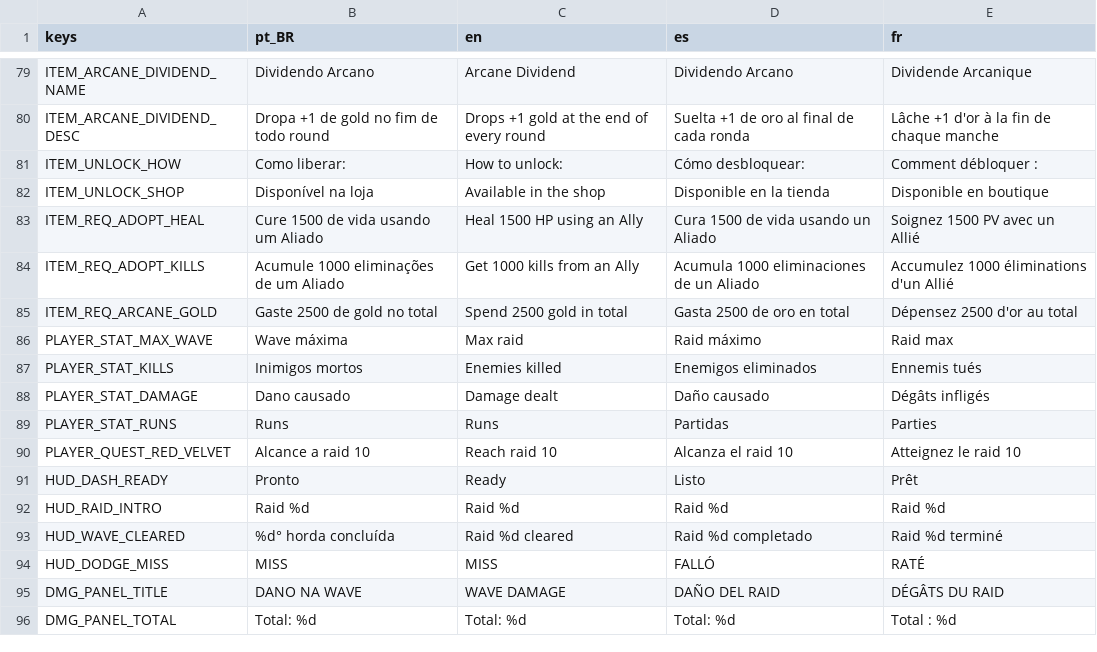
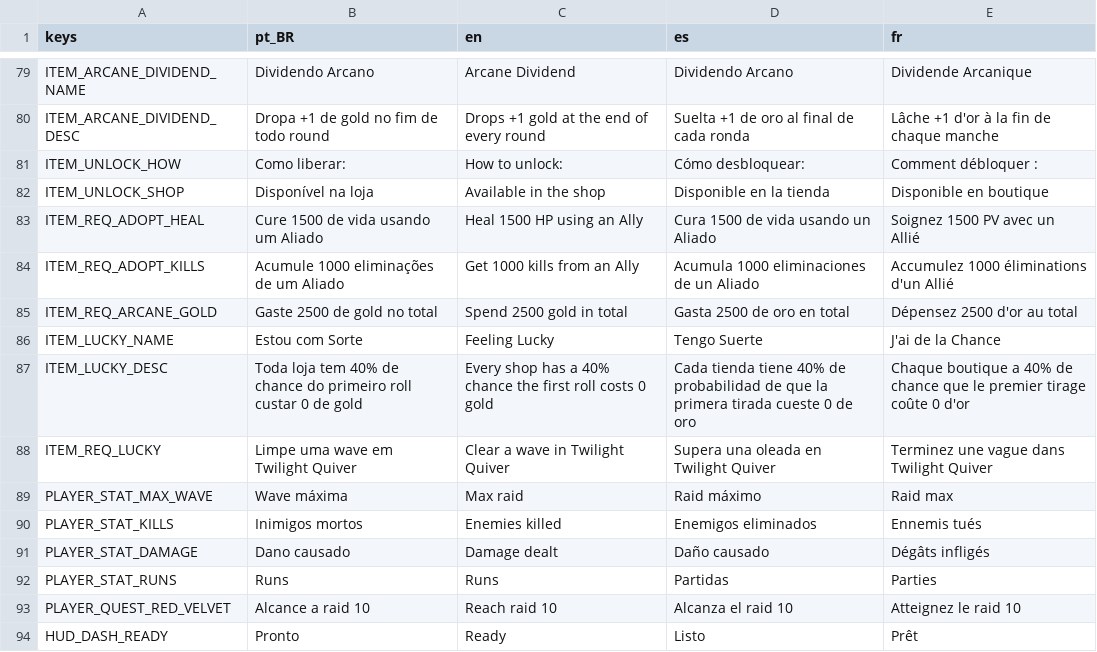
Before and after one commit to rafa-mesquita/Twilight-Quiver, a CSV file: assets/i18n/translations.csv, drawn as a sheet; only a part is shown, gaps mark what is left out; the shorter side is filled out with more unchanged rows; the diff names each change by its address in the sheet, - before the commit and + after, or states it on an @@ line.

```diff
--- a/assets/i18n/translations.csv
+++ b/assets/i18n/translations.csv
+row 86: ITEM_LUCKY_NAME | Estou com Sorte | Feeling Lucky | Tengo Suerte | J'ai de la Chance
+row 87: ITEM_LUCKY_DESC | Toda loja tem 40% de chance do primeiro roll custar 0 de gold | Every shop has a 40% chance the first roll costs 0 gold | Cada tienda tiene 40% de probabilidad de que la primera tirada cueste 0 de oro | Chaque boutique a 40% de chance que le premier tirage coûte 0 d'or
+row 88: ITEM_REQ_LUCKY | Limpe uma wave em Twilight Quiver | Clear a wave in Twilight Quiver | Supera una oleada en Twilight Quiver | Terminez une vague dans Twilight Quiver
```
Also changed, not shown: 9 other files.
